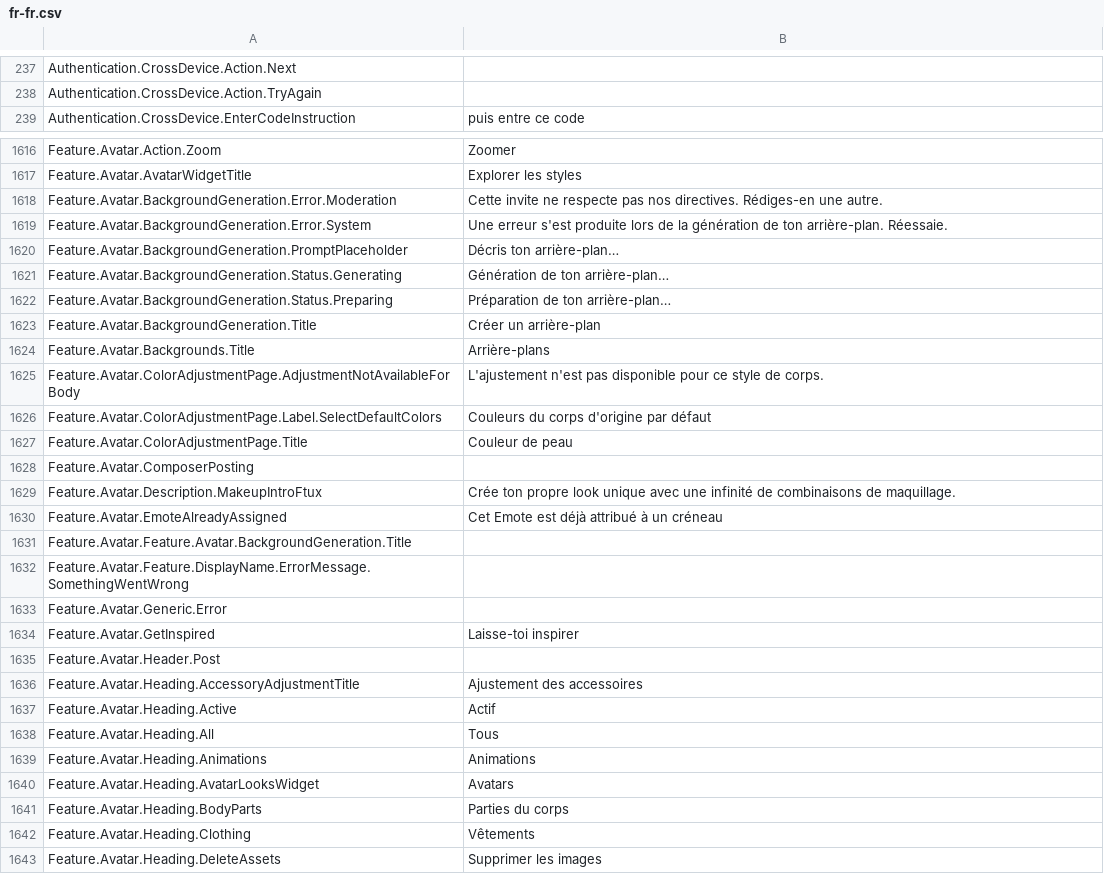
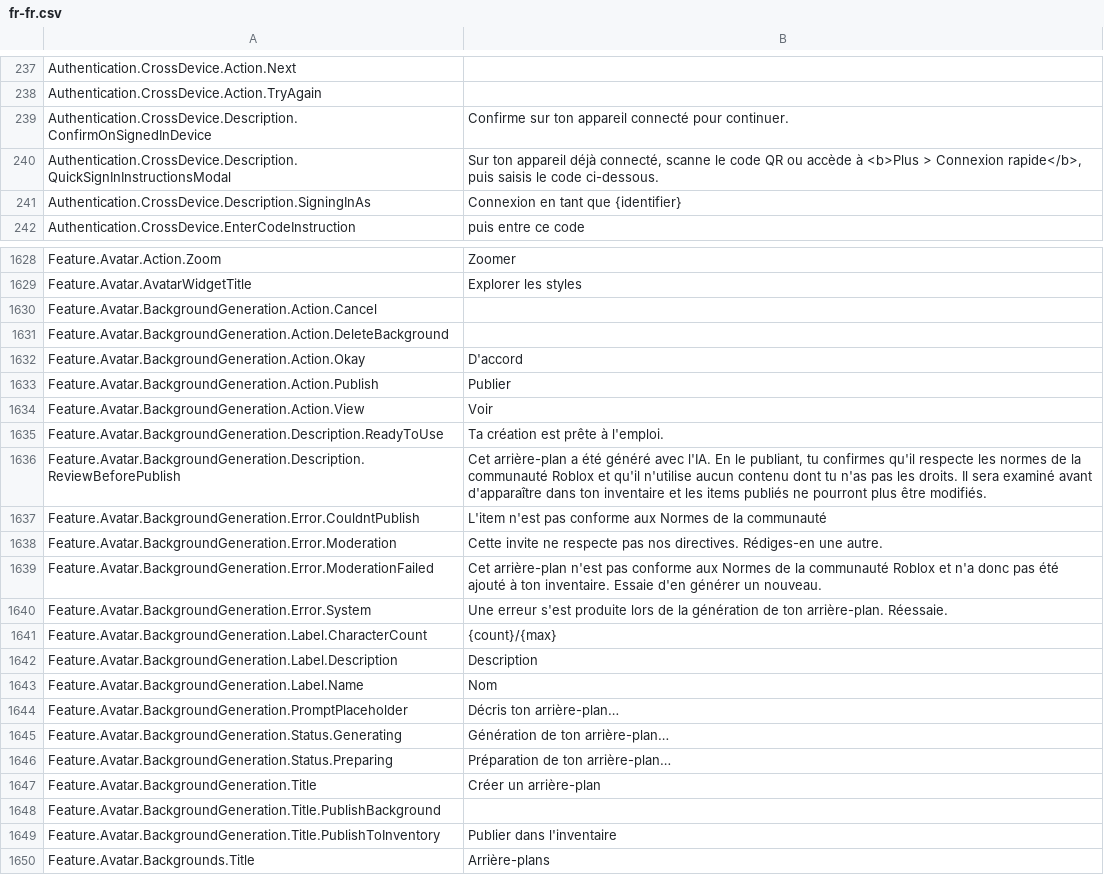
Before and after one commit to EliCauvert/Roblox-Datamining, a CSV file: UniversalApp/Locales/Common/fr-fr.csv, drawn as a sheet; only a part is shown, gaps mark what is left out; the shorter side is filled out with more unchanged rows; the diff covers the shown part only.

```diff
--- a/UniversalApp/Locales/Common/fr-fr.csv
+++ b/UniversalApp/Locales/Common/fr-fr.csv
@@ -247,2 +247,5 @@ Authentication.CrossDevice.Action.Next,
 Authentication.CrossDevice.Action.TryAgain,
+Authentication.CrossDevice.Description.ConfirmOnSignedInDevice,Confirme sur ton appareil connecté pour continuer.
+Authentication.CrossDevice.Description.QuickSignInInstructionsModal,"Sur ton appareil déjà connecté, scanne le code QR ou accède à <b>Plus > Connexion rapide</b>, puis saisis le code ci-dessous."
+Authentication.CrossDevice.Description.SigningInAs,Connexion en tant que {identifier}
 Authentication.CrossDevice.EnterCodeInstruction,puis entre ce code
@@ -1638,4 +1650,16 @@ Feature.Avatar.Action.Zoom,Zoomer
 Feature.Avatar.AvatarWidgetTitle,Explorer les styles
+Feature.Avatar.BackgroundGeneration.Action.Cancel,
+Feature.Avatar.BackgroundGeneration.Action.DeleteBackground,
+Feature.Avatar.BackgroundGeneration.Action.Okay,D'accord
+Feature.Avatar.BackgroundGeneration.Action.Publish,Publier
+Feature.Avatar.BackgroundGeneration.Action.View,Voir
+Feature.Avatar.BackgroundGeneration.Description.ReadyToUse,Ta création est prête à l'emploi.
+Feature.Avatar.BackgroundGeneration.Description.ReviewBeforePublish,"Cet arrière-plan a été généré avec l'IA. En le publiant, tu confirmes qu'il respecte les normes de la communauté Roblox et qu'il n'utilise aucun contenu dont tu n'as pas les droits. Il sera examiné avant d'apparaître dans ton inventaire et les items publiés ne pourront plus être modifiés."
+Feature.Avatar.BackgroundGeneration.Error.CouldntPublish,L'item n'est pas conforme aux Normes de la communauté
 Feature.Avatar.BackgroundGeneration.Error.Moderation,Cette invite ne respecte pas nos directives. Rédiges-en une autre.
+Feature.Avatar.BackgroundGeneration.Error.ModerationFailed,Cet arrière-plan n'est pas conforme aux Normes de la communauté Roblox et n'a donc pas été ajouté à ton inventaire. Essaie d'en générer un nouveau.
 Feature.Avatar.BackgroundGeneration.Error.System,Une erreur s'est produite lors de la génération de ton arrière-plan. Réessaie.
+Feature.Avatar.BackgroundGeneration.Label.CharacterCount,{count}/{max}
+Feature.Avatar.BackgroundGeneration.Label.Description,Description
+Feature.Avatar.BackgroundGeneration.Label.Name,Nom
 Feature.Avatar.BackgroundGeneration.PromptPlaceholder,Décris ton arrière-plan…
@@ -1644,2 +1668,4 @@ Feature.Avatar.BackgroundGeneration.Status.Preparing,Préparation de ton arrièr
 Feature.Avatar.BackgroundGeneration.Title,Créer un arrière-plan
+Feature.Avatar.BackgroundGeneration.Title.PublishBackground,
+Feature.Avatar.BackgroundGeneration.Title.PublishToInventory,Publier dans l'inventaire
 Feature.Avatar.Backgrounds.Title,Arrière-plans
```
Also changed, not shown: 15 added rows and 6 edited cells elsewhere in this file, UniversalApp/Locales/Common/ar-001.csv, UniversalApp/Locales/Common/hi-in.csv, 12 other files.
